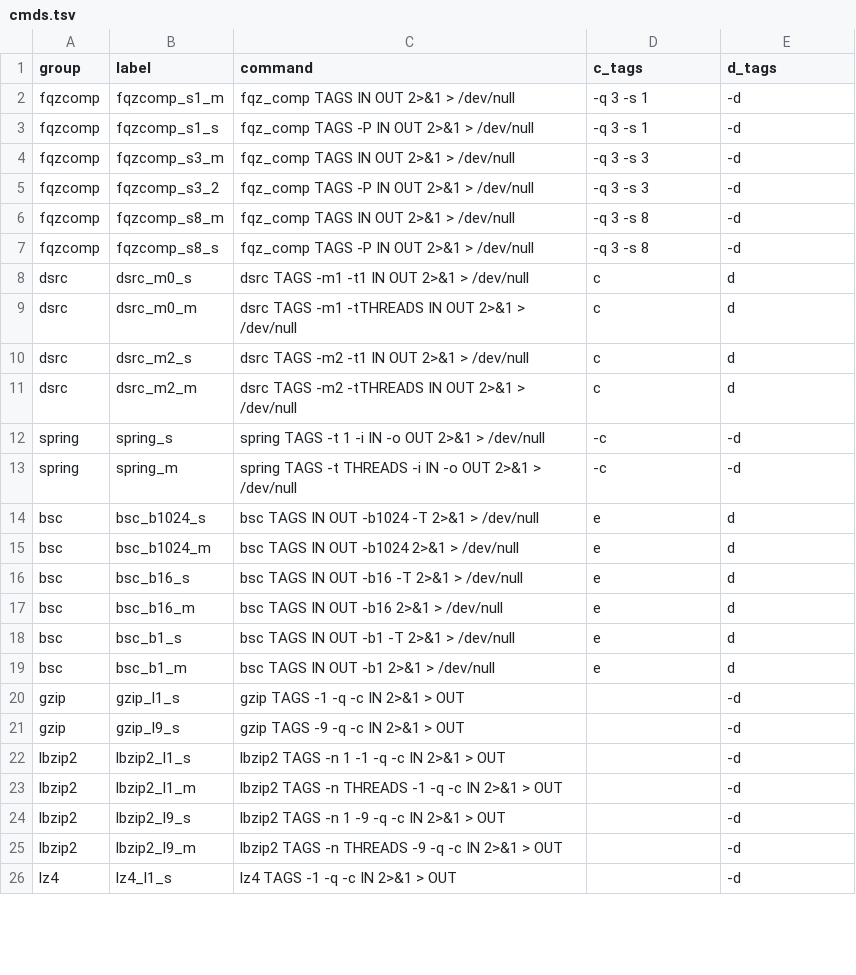
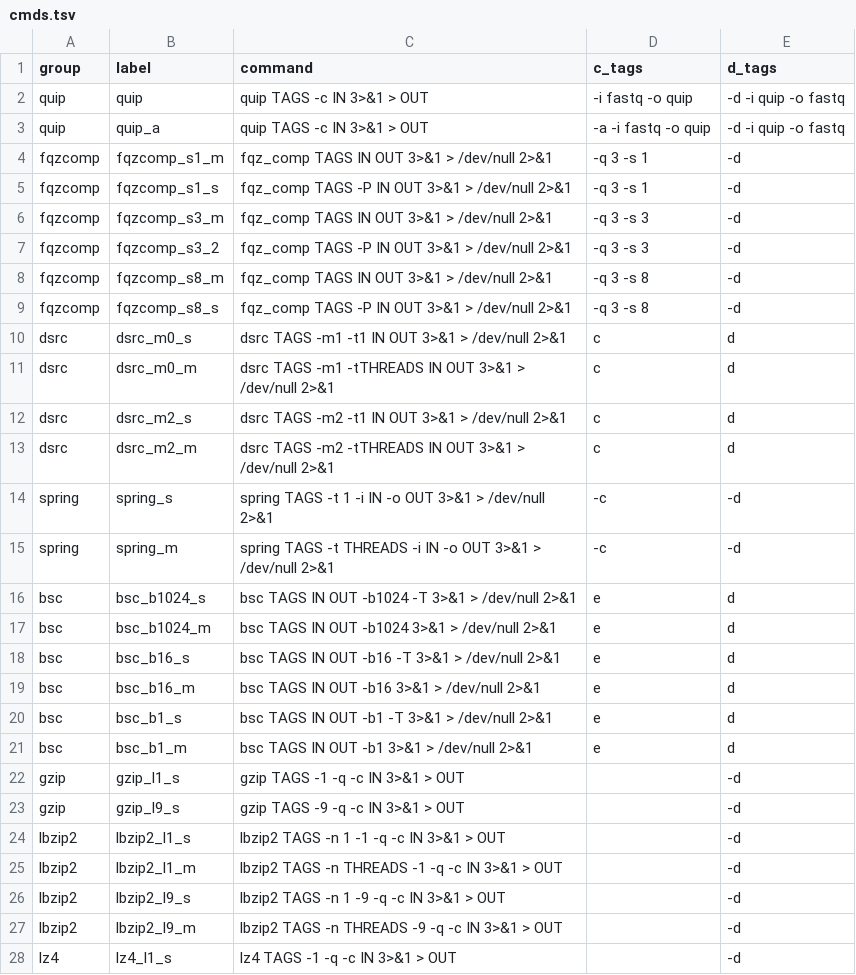
Before and after one commit to jvolkening/compression_benchmark, a TSV file: cmds.tsv, drawn as a sheet; only a part is shown; the diff covers the shown part only.

Commit message:
split commands into separate processes

```diff
--- a/cmds.tsv
+++ b/cmds.tsv
@@ -1,26 +1,28 @@
 group	label	command	c_tags	d_tags
-fqzcomp	fqzcomp_s1_m	fqz_comp TAGS IN OUT 2>&1 > /dev/null	-q 3 -s 1	-d
-fqzcomp	fqzcomp_s1_s	fqz_comp TAGS -P IN OUT 2>&1 > /dev/null	-q 3 -s 1	-d
-fqzcomp	fqzcomp_s3_m	fqz_comp TAGS IN OUT 2>&1 > /dev/null	-q 3 -s 3	-d
-fqzcomp	fqzcomp_s3_2	fqz_comp TAGS -P IN OUT 2>&1 > /dev/null	-q 3 -s 3	-d
-fqzcomp	fqzcomp_s8_m	fqz_comp TAGS IN OUT 2>&1 > /dev/null	-q 3 -s 8	-d
-fqzcomp	fqzcomp_s8_s	fqz_comp TAGS -P IN OUT 2>&1 > /dev/null	-q 3 -s 8	-d
-dsrc	dsrc_m0_s	dsrc TAGS -m1 -t1 IN OUT 2>&1 > /dev/null	c	d
-dsrc	dsrc_m0_m	dsrc TAGS -m1 -tTHREADS IN OUT 2>&1 > /dev/null	c	d
-dsrc	dsrc_m2_s	dsrc TAGS -m2 -t1 IN OUT 2>&1 > /dev/null	c	d
-dsrc	dsrc_m2_m	dsrc TAGS -m2 -tTHREADS IN OUT 2>&1 > /dev/null	c	d
-spring	spring_s	spring TAGS -t 1 -i IN -o OUT 2>&1 > /dev/null	-c	-d
-spring	spring_m	spring TAGS -t THREADS -i IN -o OUT 2>&1 > /dev/null	-c	-d
-bsc	bsc_b1024_s	bsc TAGS IN OUT -b1024 -T 2>&1 > /dev/null	e	d
-bsc	bsc_b1024_m	bsc TAGS IN OUT -b1024 2>&1 > /dev/null	e	d
-bsc	bsc_b16_s	bsc TAGS IN OUT -b16 -T 2>&1 > /dev/null	e	d
-bsc	bsc_b16_m	bsc TAGS IN OUT -b16 2>&1 > /dev/null	e	d
-bsc	bsc_b1_s	bsc TAGS IN OUT -b1 -T 2>&1 > /dev/null	e	d
-bsc	bsc_b1_m	bsc TAGS IN OUT -b1 2>&1 > /dev/null	e	d
-gzip	gzip_l1_s	gzip TAGS -1 -q -c IN 2>&1 > OUT		-d
-gzip	gzip_l9_s	gzip TAGS -9 -q -c IN 2>&1 > OUT		-d
-lbzip2	lbzip2_l1_s	lbzip2 TAGS -n 1 -1 -q -c IN 2>&1 > OUT		-d
-lbzip2	lbzip2_l1_m	lbzip2 TAGS -n THREADS -1 -q -c IN 2>&1 > OUT		-d
-lbzip2	lbzip2_l9_s	lbzip2 TAGS -n 1 -9 -q -c IN 2>&1 > OUT		-d
-lbzip2	lbzip2_l9_m	lbzip2 TAGS -n THREADS -9 -q -c IN 2>&1 > OUT		-d
-lz4	lz4_l1_s	lz4 TAGS -1 -q -c IN 2>&1 > OUT		-d
+quip	quip	quip TAGS -c IN 3>&1 > OUT	-i fastq -o quip	-d -i quip -o fastq
+quip	quip_a	quip TAGS -c IN 3>&1 > OUT	-a -i fastq -o quip	-d -i quip -o fastq
+fqzcomp	fqzcomp_s1_m	fqz_comp TAGS IN OUT 3>&1 > /dev/null 2>&1	-q 3 -s 1	-d
+fqzcomp	fqzcomp_s1_s	fqz_comp TAGS -P IN OUT 3>&1 > /dev/null 2>&1	-q 3 -s 1	-d
+fqzcomp	fqzcomp_s3_m	fqz_comp TAGS IN OUT 3>&1 > /dev/null 2>&1	-q 3 -s 3	-d
+fqzcomp	fqzcomp_s3_2	fqz_comp TAGS -P IN OUT 3>&1 > /dev/null 2>&1	-q 3 -s 3	-d
+fqzcomp	fqzcomp_s8_m	fqz_comp TAGS IN OUT 3>&1 > /dev/null 2>&1	-q 3 -s 8	-d
+fqzcomp	fqzcomp_s8_s	fqz_comp TAGS -P IN OUT 3>&1 > /dev/null 2>&1	-q 3 -s 8	-d
+dsrc	dsrc_m0_s	dsrc TAGS -m1 -t1 IN OUT 3>&1 > /dev/null 2>&1	c	d
+dsrc	dsrc_m0_m	dsrc TAGS -m1 -tTHREADS IN OUT 3>&1 > /dev/null 2>&1	c	d
+dsrc	dsrc_m2_s	dsrc TAGS -m2 -t1 IN OUT 3>&1 > /dev/null 2>&1	c	d
+dsrc	dsrc_m2_m	dsrc TAGS -m2 -tTHREADS IN OUT 3>&1 > /dev/null 2>&1	c	d
+spring	spring_s	spring TAGS -t 1 -i IN -o OUT 3>&1 > /dev/null 2>&1	-c	-d
+spring	spring_m	spring TAGS -t THREADS -i IN -o OUT 3>&1 > /dev/null 2>&1	-c	-d
+bsc	bsc_b1024_s	bsc TAGS IN OUT -b1024 -T 3>&1 > /dev/null 2>&1	e	d
+bsc	bsc_b1024_m	bsc TAGS IN OUT -b1024 3>&1 > /dev/null 2>&1	e	d
+bsc	bsc_b16_s	bsc TAGS IN OUT -b16 -T 3>&1 > /dev/null 2>&1	e	d
+bsc	bsc_b16_m	bsc TAGS IN OUT -b16 3>&1 > /dev/null 2>&1	e	d
+bsc	bsc_b1_s	bsc TAGS IN OUT -b1 -T 3>&1 > /dev/null 2>&1	e	d
+bsc	bsc_b1_m	bsc TAGS IN OUT -b1 3>&1 > /dev/null 2>&1	e	d
+gzip	gzip_l1_s	gzip TAGS -1 -q -c IN 3>&1 > OUT		-d
+gzip	gzip_l9_s	gzip TAGS -9 -q -c IN 3>&1 > OUT		-d
+lbzip2	lbzip2_l1_s	lbzip2 TAGS -n 1 -1 -q -c IN 3>&1 > OUT		-d
+lbzip2	lbzip2_l1_m	lbzip2 TAGS -n THREADS -1 -q -c IN 3>&1 > OUT		-d
+lbzip2	lbzip2_l9_s	lbzip2 TAGS -n 1 -9 -q -c IN 3>&1 > OUT		-d
+lbzip2	lbzip2_l9_m	lbzip2 TAGS -n THREADS -9 -q -c IN 3>&1 > OUT		-d
+lz4	lz4_l1_s	lz4 TAGS -1 -q -c IN 3>&1 > OUT		-d
```
Also changed, not shown: 17 edited cells elsewhere in this file, 1 other file.
